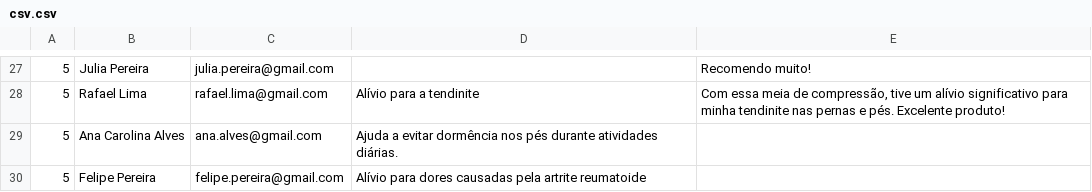
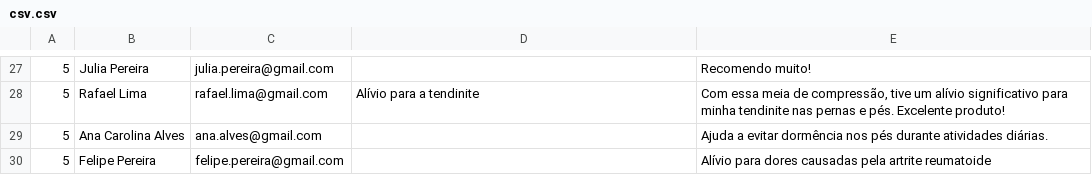
Before and after one commit to wLukeOliveira/comments_now, a CSV file: assets/csv.csv, drawn as a sheet; only a part is shown, gaps mark what is left out.

```diff
--- a/assets/csv.csv
+++ b/assets/csv.csv
@@ -28,3 +28,3 @@
 5, Rafael Lima, rafael.lima@gmail.com, Alívio para a tendinite, "Com essa meia de compressão, tive um alívio significativo para minha tendinite nas pernas e pés. Excelente produto!"
-5, Ana Carolina Alves, ana.alves@gmail.com, Ajuda a evitar dormência nos pés durante atividades diárias.
-5, Felipe Pereira, felipe.pereira@gmail.com, Alívio para dores causadas pela artrite reumatoide, " "
+5, Ana Carolina Alves, ana.alves@gmail.com,, Ajuda a evitar dormência nos pés durante atividades diárias.
+5, Felipe Pereira, felipe.pereira@gmail.com,, Alívio para dores causadas pela artrite reumatoide, " "
```
Also changed, not shown: 42 other files.
